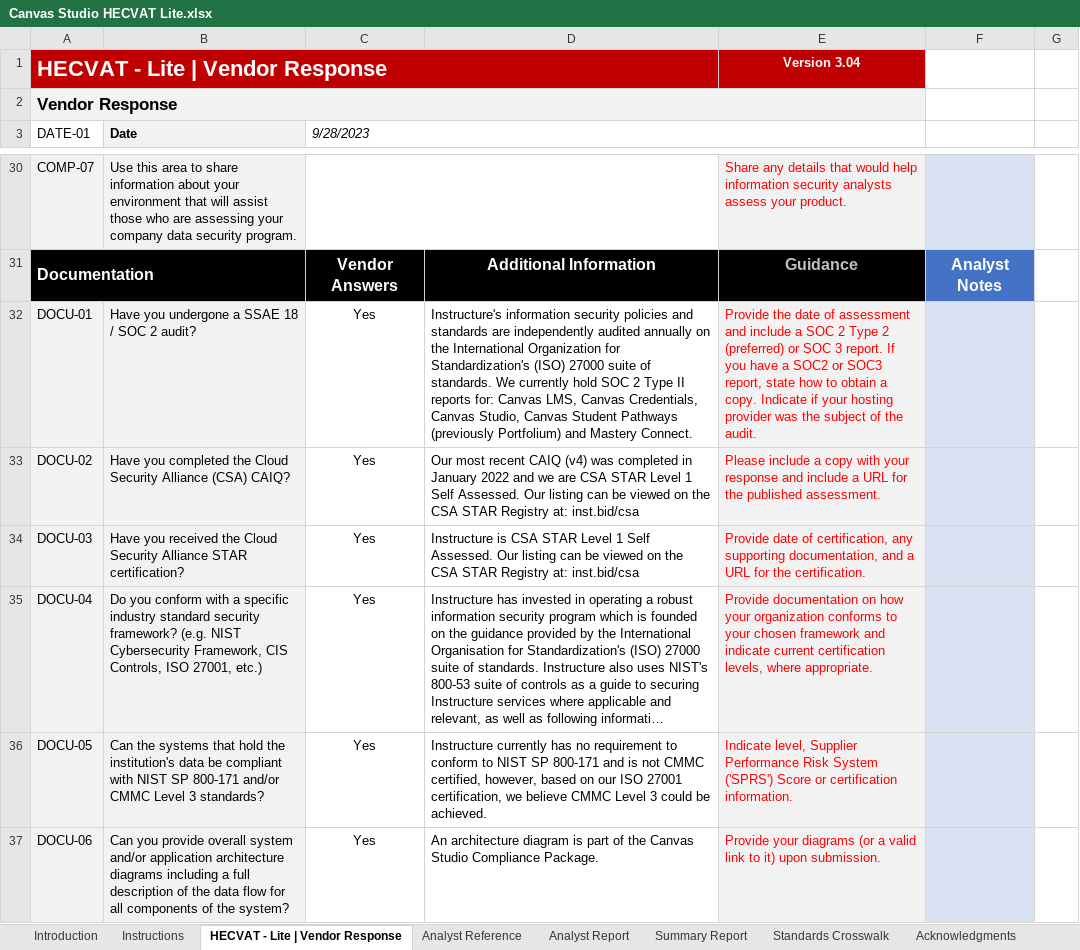
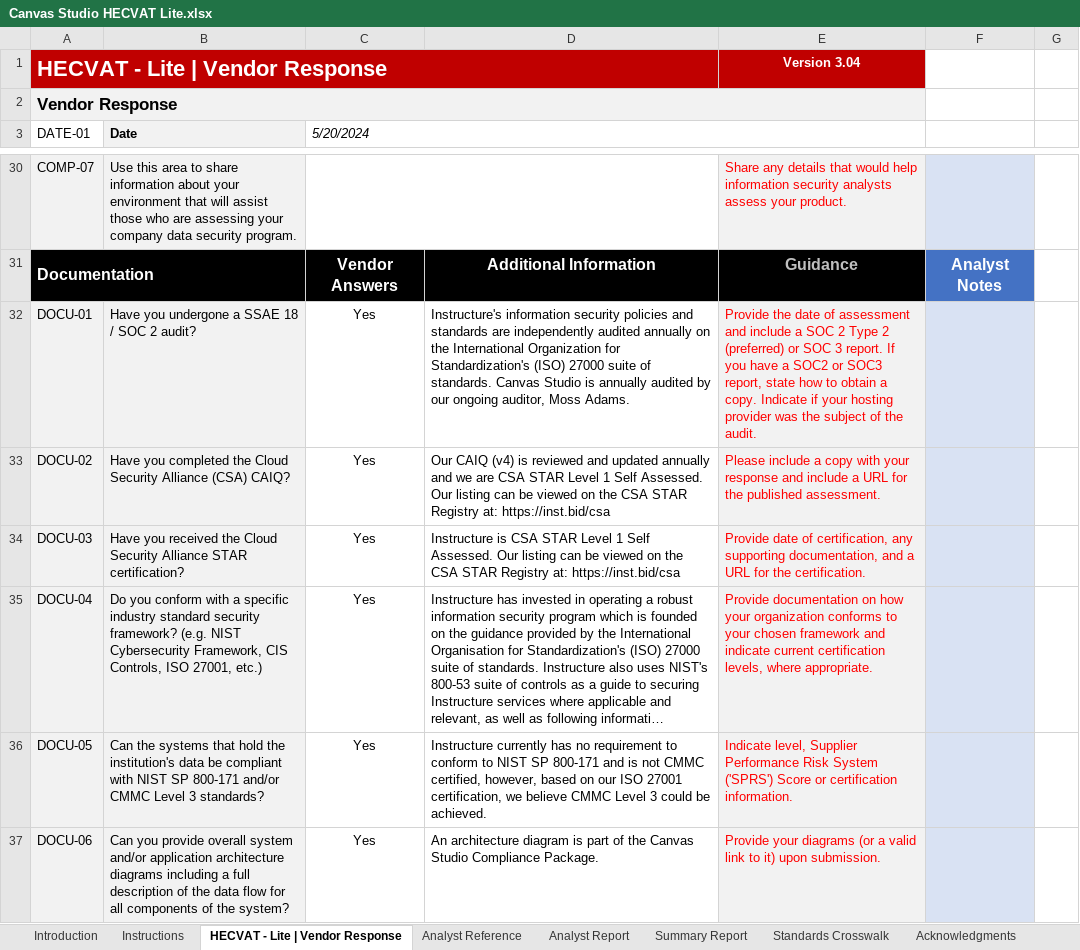
Before and after one commit to instructure/instructure-compliance-packages, an Excel workbook: Canvas Studio/Canvas Studio HECVAT Lite.xlsx, sheet HECVAT - Lite | Vendor Response, drawn as a sheet; only a part is shown, gaps mark what is left out; long unchanged cells end in …; values as stored, in another font and other column widths than the file's, no borders; charts and pictures and conditional formats not drawn; the diff covers the shown part only; the diff names each change by its address in the sheet, - before the commit and + after, or states it on an @@ line.

Commit message:
Tweaks and fixes

```diff
--- a/Canvas Studio/Canvas Studio HECVAT Lite.xlsx (sheet HECVAT - Lite | Vendor Response)
+++ b/Canvas Studio/Canvas Studio HECVAT Lite.xlsx (sheet HECVAT - Lite | Vendor Response)
-C3: 9/28/2023
+C3: 5/20/2024
-D32: …of standards. We currently hold SOC 2 Type II reports for: Canvas LMS, Canvas Credentials, Canvas Studio, Canvas Student Pathways (previously Portfolium) and Mastery Connect.
+D32: …of standards. Canvas Studio is annually audited by our ongoing auditor, Moss Adams.
-D33: Our most recent CAIQ (v4) was completed in January 2022 and we are CSA STAR Level 1 Self Assessed. Our listing can be viewed on the CSA STAR Registry at: inst.bid/csa
+D33: Our CAIQ (v4) is reviewed and updated annually and we are CSA STAR Level 1 Self Assessed. Our listing can be viewed on the CSA STAR Registry at: https://inst.bid/csa
-D34: …Registry at: inst.bid/csa
+D34: …Registry at: https://inst.bid/csa
```
Also changed, not shown: 8 edited cells elsewhere in this sheet, sheet Analyst Report.
